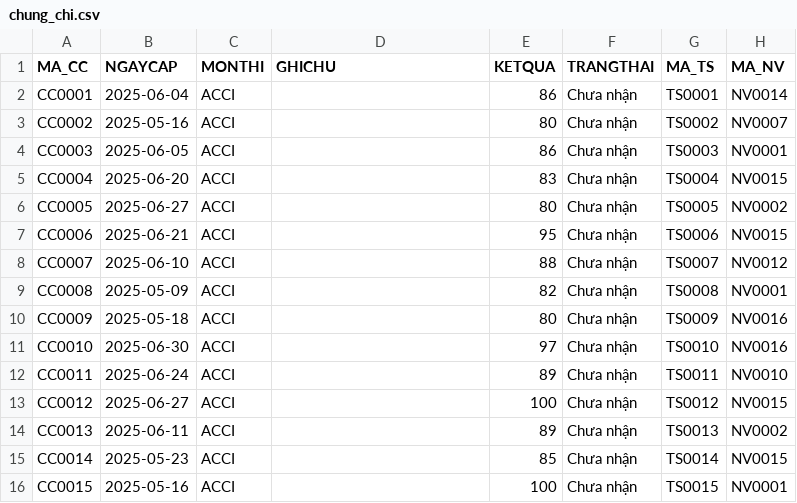
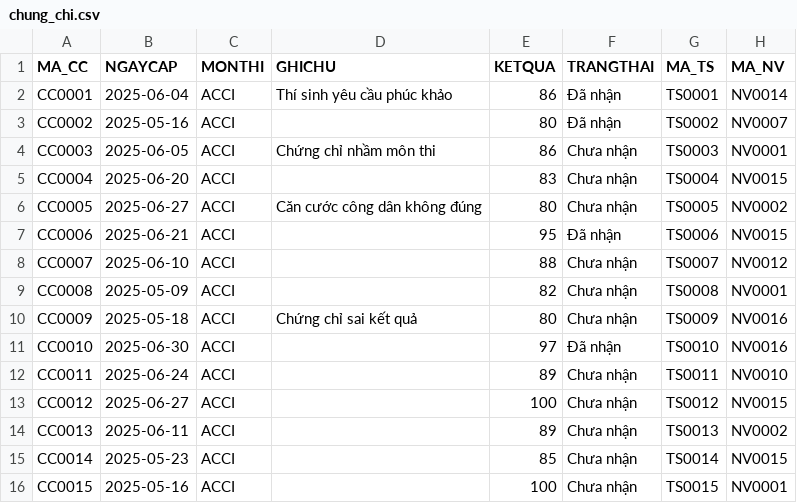
Before and after one commit to LocNguyen512/Exam-Register, a CSV file: db/SampleData/chung_chi.csv, drawn as a sheet; only a part is shown.

Commit message:
Update chung chi

```diff
--- a/db/SampleData/chung_chi.csv
+++ b/db/SampleData/chung_chi.csv
@@ -1,12 +1,12 @@
 MA_CC,NGAYCAP,MONTHI,GHICHU,KETQUA,TRANGTHAI,MA_TS,MA_NV
-CC0001,2025-06-04,ACCI,,86,Chưa nhận,TS0001,NV0014
-CC0002,2025-05-16,ACCI,,80,Chưa nhận,TS0002,NV0007
-CC0003,2025-06-05,ACCI,,86,Chưa nhận,TS0003,NV0001
+CC0001,2025-06-04,ACCI,Thí sinh yêu cầu phúc khảo,86,Đã nhận,TS0001,NV0014
+CC0002,2025-05-16,ACCI,,80,Đã nhận,TS0002,NV0007
+CC0003,2025-06-05,ACCI,Chứng chỉ nhầm môn thi,86,Chưa nhận,TS0003,NV0001
 CC0004,2025-06-20,ACCI,,83,Chưa nhận,TS0004,NV0015
-CC0005,2025-06-27,ACCI,,80,Chưa nhận,TS0005,NV0002
-CC0006,2025-06-21,ACCI,,95,Chưa nhận,TS0006,NV0015
+CC0005,2025-06-27,ACCI,Căn cước công dân không đúng,80,Chưa nhận,TS0005,NV0002
+CC0006,2025-06-21,ACCI,,95,Đã nhận,TS0006,NV0015
 CC0007,2025-06-10,ACCI,,88,Chưa nhận,TS0007,NV0012
 CC0008,2025-05-09,ACCI,,82,Chưa nhận,TS0008,NV0001
-CC0009,2025-05-18,ACCI,,80,Chưa nhận,TS0009,NV0016
-CC0010,2025-06-30,ACCI,,97,Chưa nhận,TS0010,NV0016
+CC0009,2025-05-18,ACCI,Chứng chỉ sai kết quả,80,Chưa nhận,TS0009,NV0016
+CC0010,2025-06-30,ACCI,,97,Đã nhận,TS0010,NV0016
 CC0011,2025-06-24,ACCI,,89,Chưa nhận,TS0011,NV0010
```
Also changed, not shown: 14 other files.
